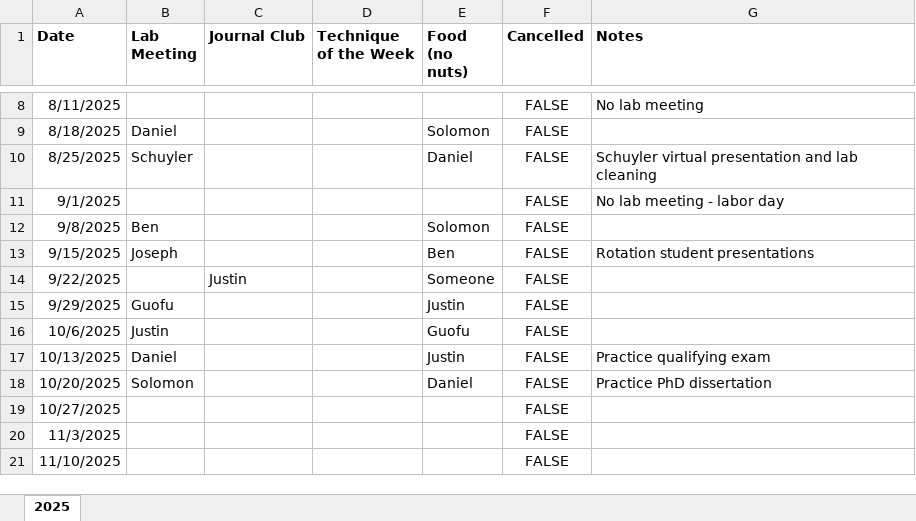
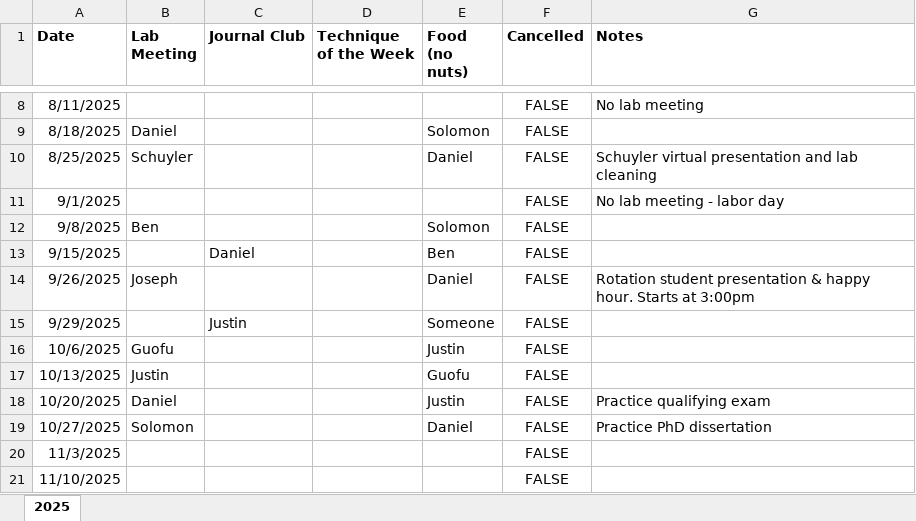
Before and after one commit to Frankfort-Lab/frankfort-lab-website, an Excel workbook: lab_meeting/lab_meeting_calendar.xlsx, sheet 2025, drawn as a sheet; only a part is shown, gaps mark what is left out; values as stored, in another font and other column widths than the file's, no borders; removed rows and columns are numbered as before the commit, all else as after; the diff names each change by its address in the sheet, - before the commit and + after, or states it on an @@ line.

Commit message:
2025-09-08 lab meeting update

```diff
--- a/lab_meeting/lab_meeting_calendar.xlsx (sheet 2025)
+++ b/lab_meeting/lab_meeting_calendar.xlsx (sheet 2025)
-B13 (Lab Meeting): Joseph
+B13 (Lab Meeting): (empty)
-C13 (Journal Club): (empty)
+C13 (Journal Club): Daniel
-G13 (Notes): Rotation student presentations
+G13 (Notes): (empty)
+row 14: 9/26/2025 | Joseph |  |  | Daniel | FALSE | Rotation student presentation & happy hour. Starts at 3:00pm
-A15 (Date): 9/22/2025
+A15 (Date): 9/29/2025
-row 15: 9/29/2025 | Guofu |  |  | Justin | FALSE
-B16 (Lab Meeting): Justin
+B16 (Lab Meeting): Guofu
-E16 (Food (no nuts)): Guofu
+E16 (Food (no nuts)): Justin
-B17 (Lab Meeting): Daniel
+B17 (Lab Meeting): Justin
-E17 (Food (no nuts)): Justin
+E17 (Food (no nuts)): Guofu
-G17 (Notes): Practice qualifying exam
+G17 (Notes): (empty)
-B18 (Lab Meeting): Solomon
+B18 (Lab Meeting): Daniel
-E18 (Food (no nuts)): Daniel
+E18 (Food (no nuts)): Justin
-G18 (Notes): Practice PhD dissertation
+G18 (Notes): Practice qualifying exam
-B19 (Lab Meeting): (empty)
+B19 (Lab Meeting): Solomon
-E19 (Food (no nuts)): (empty)
+E19 (Food (no nuts)): Daniel
-G19 (Notes): (empty)
+G19 (Notes): Practice PhD dissertation
```
Also changed, not shown: 5 other files.
